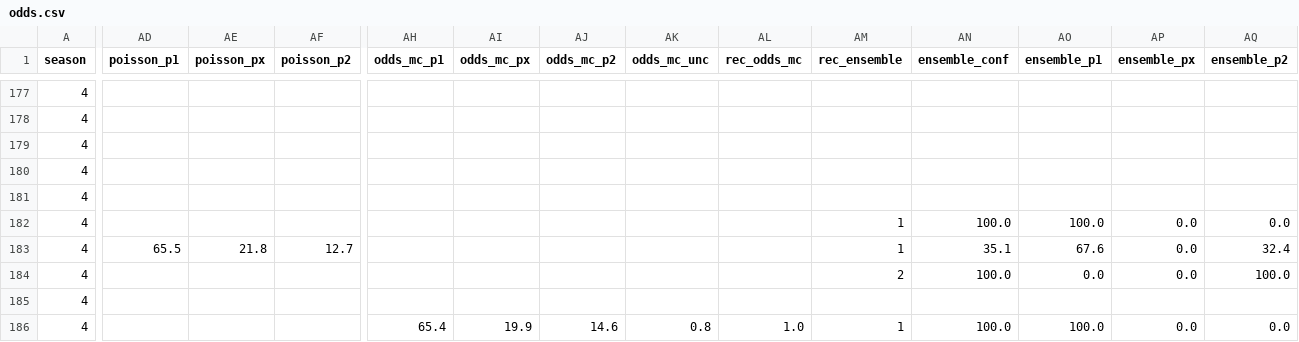
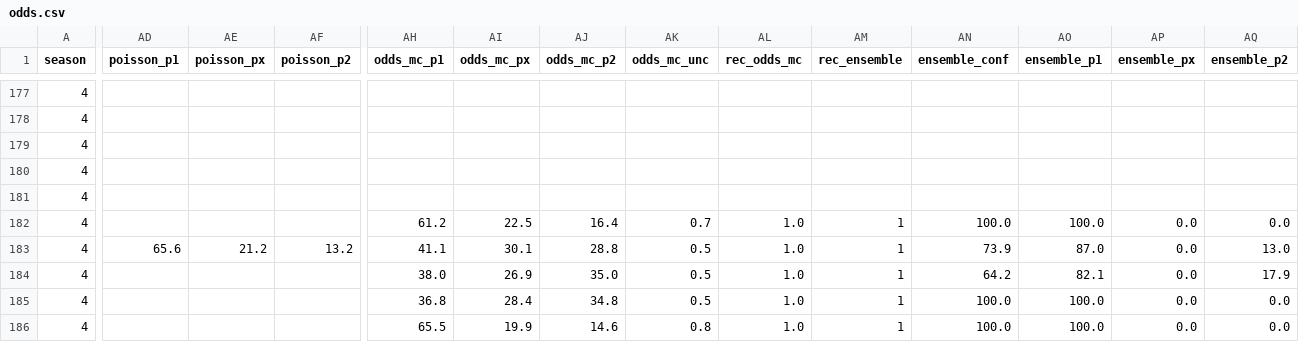
Before and after one commit to Stenner93/Odds, a CSV file: data/odds.csv, drawn as a sheet; only a part is shown, gaps mark what is left out; the diff covers the shown part only; the diff names each change by its address in the sheet, - before the commit and + after, or states it on an @@ line.

```diff
--- a/data/odds.csv
+++ b/data/odds.csv
-AH182 (odds_mc_p1): (empty)
+AH182 (odds_mc_p1): 61.2
-AI182 (odds_mc_px): (empty)
+AI182 (odds_mc_px): 22.5
-AJ182 (odds_mc_p2): (empty)
+AJ182 (odds_mc_p2): 16.4
-AK182 (odds_mc_unc): (empty)
+AK182 (odds_mc_unc): 0.7
-AL182:AL185 (rec_odds_mc): (empty)
+AL182:AL185 (rec_odds_mc): 1.0
-AD183 (poisson_p1): 65.5
+AD183 (poisson_p1): 65.6
-AE183 (poisson_px): 21.8
+AE183 (poisson_px): 21.2
-AF183 (poisson_p2): 12.7
+AF183 (poisson_p2): 13.2
-AH183 (odds_mc_p1): (empty)
+AH183 (odds_mc_p1): 41.1
-AI183 (odds_mc_px): (empty)
+AI183 (odds_mc_px): 30.1
-AJ183 (odds_mc_p2): (empty)
+AJ183 (odds_mc_p2): 28.8
-AK183:AK185 (odds_mc_unc): (empty)
+AK183:AK185 (odds_mc_unc): 0.5
-AN183 (ensemble_conf): 35.1
+AN183 (ensemble_conf): 73.9
-AO183 (ensemble_p1): 67.6
+AO183 (ensemble_p1): 87.0
-AQ183 (ensemble_p2): 32.4
+AQ183 (ensemble_p2): 13.0
-AH184 (odds_mc_p1): (empty)
+AH184 (odds_mc_p1): 38.0
-AI184 (odds_mc_px): (empty)
+AI184 (odds_mc_px): 26.9
-AJ184 (odds_mc_p2): (empty)
+AJ184 (odds_mc_p2): 35.0
-AM184 (rec_ensemble): 2
+AM184 (rec_ensemble): 1
-AN184 (ensemble_conf): 100.0
+AN184 (ensemble_conf): 64.2
-AO184 (ensemble_p1): 0.0
+AO184 (ensemble_p1): 82.1
-AQ184 (ensemble_p2): 100.0
+AQ184 (ensemble_p2): 17.9
-AH185 (odds_mc_p1): (empty)
+AH185 (odds_mc_p1): 36.8
-AI185 (odds_mc_px): (empty)
+AI185 (odds_mc_px): 28.4
-AJ185 (odds_mc_p2): (empty)
+AJ185 (odds_mc_p2): 34.8
-AM185 (rec_ensemble): (empty)
+AM185 (rec_ensemble): 1
-AN185 (ensemble_conf): (empty)
+AN185 (ensemble_conf): 100.0
-AO185 (ensemble_p1): (empty)
+AO185 (ensemble_p1): 100.0
-AP185 (ensemble_px): (empty)
+AP185 (ensemble_px): 0.0
-AQ185 (ensemble_p2): (empty)
+AQ185 (ensemble_p2): 0.0
-AH186 (odds_mc_p1): 65.4
+AH186 (odds_mc_p1): 65.5
```
Also changed, not shown: 33 edited cells elsewhere in this file, 1 other file.
